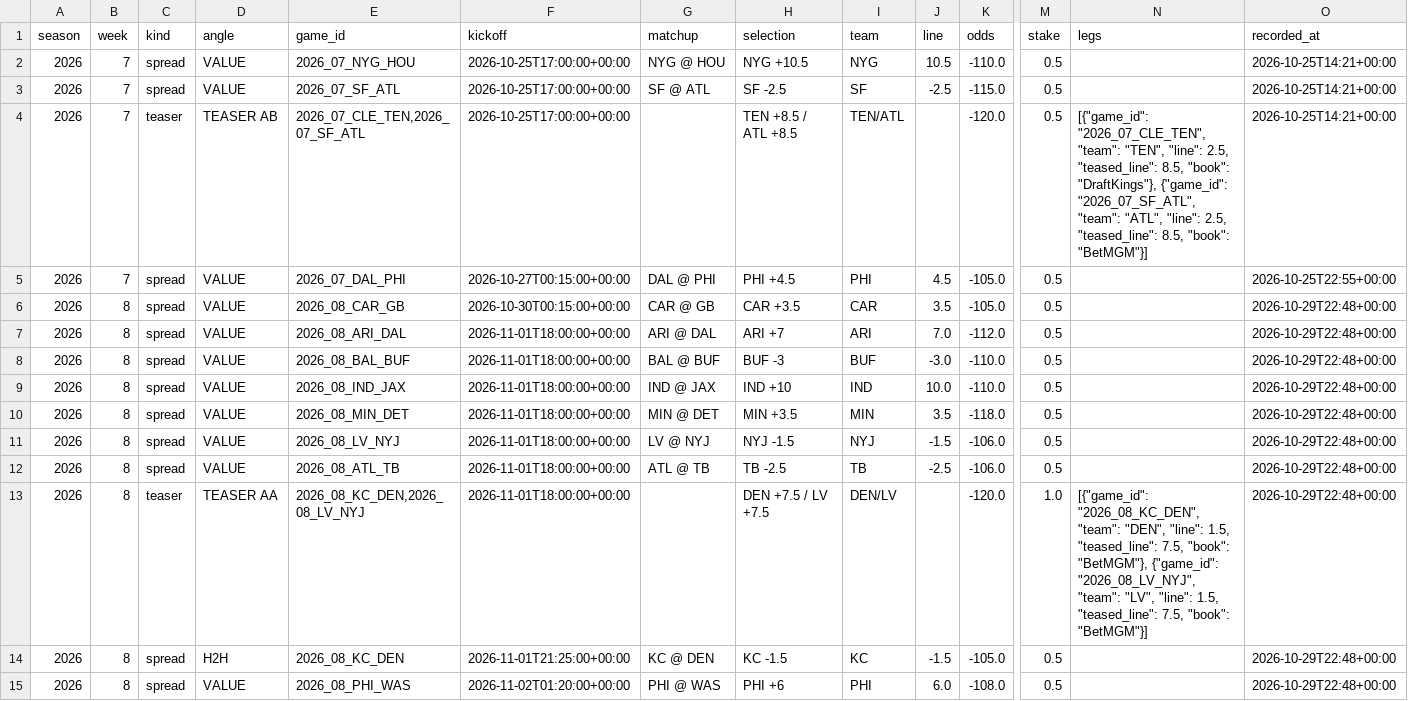
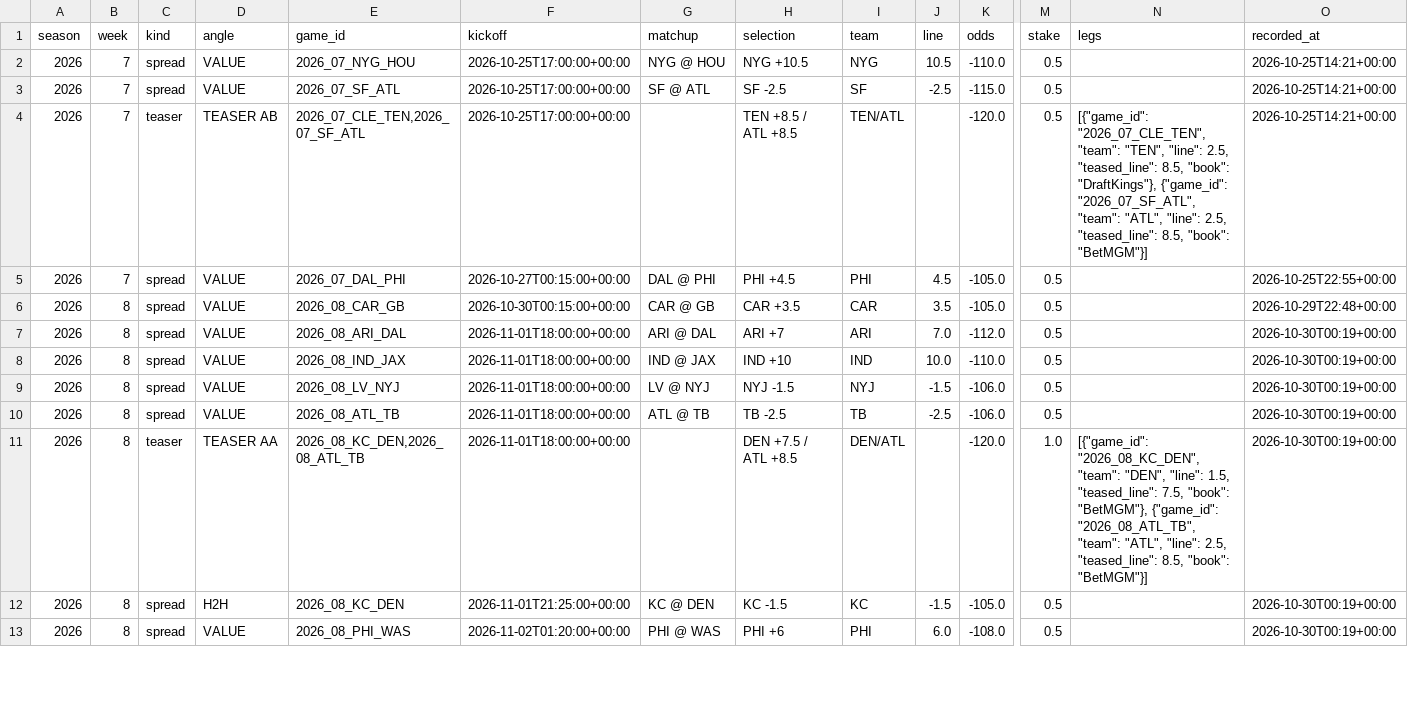
Before and after one commit to barrca12-rgb/NFL, a CSV file: bets/model_plays.csv, drawn as a sheet; only a part is shown, gaps mark what is left out; removed rows and columns are numbered as before the commit, all else as after; rows hold the shown columns only; the diff covers the shown part only; the diff names each change by its address in the sheet, - before the commit and + after, or states it on an @@ line.

```diff
--- a/bets/model_plays.csv
+++ b/bets/model_plays.csv
-O7 (recorded_at): 2026-10-29T22:48+00:00
+O7 (recorded_at): 2026-10-30T00:19+00:00
-row 8: 2026 | 8 | spread | VALUE | 2026_08_BAL_BUF | 2026-11-01T18:00:00+00:00 | BAL @ BUF | BUF -3 | BUF | -3.0 | -110.0 | 0.5 |  | 2026-10-29T22:48+00:00
-O8 (recorded_at): 2026-10-29T22:48+00:00
+O8 (recorded_at): 2026-10-30T00:19+00:00
-row 10: 2026 | 8 | spread | VALUE | 2026_08_MIN_DET | 2026-11-01T18:00:00+00:00 | MIN @ DET | MIN +3.5 | MIN | 3.5 | -118.0 | 0.5 |  | 2026-10-29T22:48+00:00
-O9:O13 (recorded_at): 2026-10-29T22:48+00:00
+O9:O13 (recorded_at): 2026-10-30T00:19+00:00
-E11 (game_id): 2026_08_KC_DEN,2026_08_LV_NYJ
+E11 (game_id): 2026_08_KC_DEN,2026_08_ATL_TB
-H11 (selection): DEN +7.5 / LV +7.5
+H11 (selection): DEN +7.5 / ATL +8.5
-I11 (team): DEN/LV
+I11 (team): DEN/ATL
-N11 (legs): …"BetMGM"}, {"game_id": "2026_08_LV_NYJ", "team": "LV", "line": 1.5, "teased_line": 7.5, "book": "BetMGM"}]
+N11 (legs): …"BetMGM"}, {"game_id": "2026_08_ATL_TB", "team": "ATL", "line": 2.5, "teased_line": 8.5, "book": "BetMGM"}]
```
Also changed, not shown: 17 edited cells elsewhere in this file, 8 other files.
